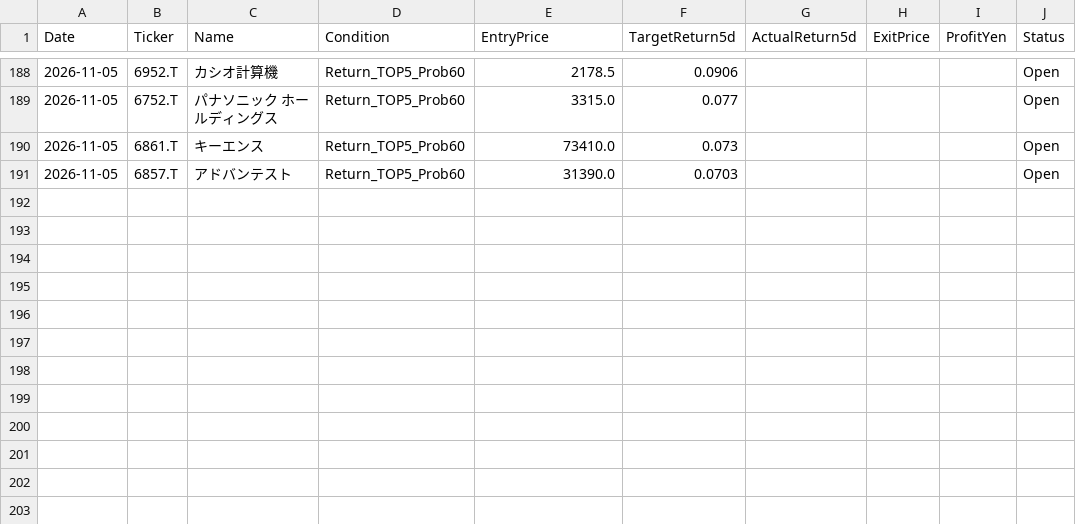
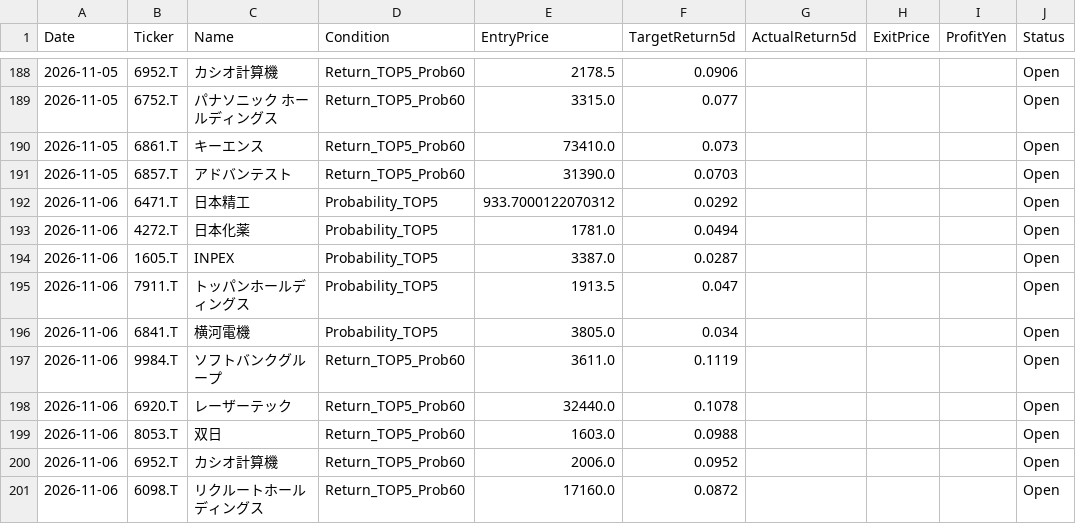
Before and after one commit to kuramoto-kun/kuramoto, a CSV file: forward_test_log.csv, drawn as a sheet; only a part is shown, gaps mark what is left out; the diff covers the shown part only.

```diff
--- a/forward_test_log.csv
+++ b/forward_test_log.csv
@@ -191 +191,11 @@ Date,Ticker,Name,Condition,EntryPrice,TargetReturn5d,ActualReturn5d,ExitPrice,Pr
 2026-11-05,6857.T,アドバンテスト,Return_TOP5_Prob60,31390.0,0.0703,,,,Open
+2026-11-06,6471.T,日本精工,Probability_TOP5,933.7000122070312,0.0292,,,,Open
+2026-11-06,4272.T,日本化薬,Probability_TOP5,1781.0,0.0494,,,,Open
+2026-11-06,1605.T,INPEX,Probability_TOP5,3387.0,0.0287,,,,Open
+2026-11-06,7911.T,トッパンホールディングス,Probability_TOP5,1913.5,0.047,,,,Open
+2026-11-06,6841.T,横河電機,Probability_TOP5,3805.0,0.034,,,,Open
+2026-11-06,9984.T,ソフトバンクグループ,Return_TOP5_Prob60,3611.0,0.1119,,,,Open
+2026-11-06,6920.T,レーザーテック,Return_TOP5_Prob60,32440.0,0.1078,,,,Open
+2026-11-06,8053.T,双日,Return_TOP5_Prob60,1603.0,0.0988,,,,Open
+2026-11-06,6952.T,カシオ計算機,Return_TOP5_Prob60,2006.0,0.0952,,,,Open
+2026-11-06,6098.T,リクルートホールディングス,Return_TOP5_Prob60,17160.0,0.0872,,,,Open
```
Also changed, not shown: 40 edited cells elsewhere in this file.
